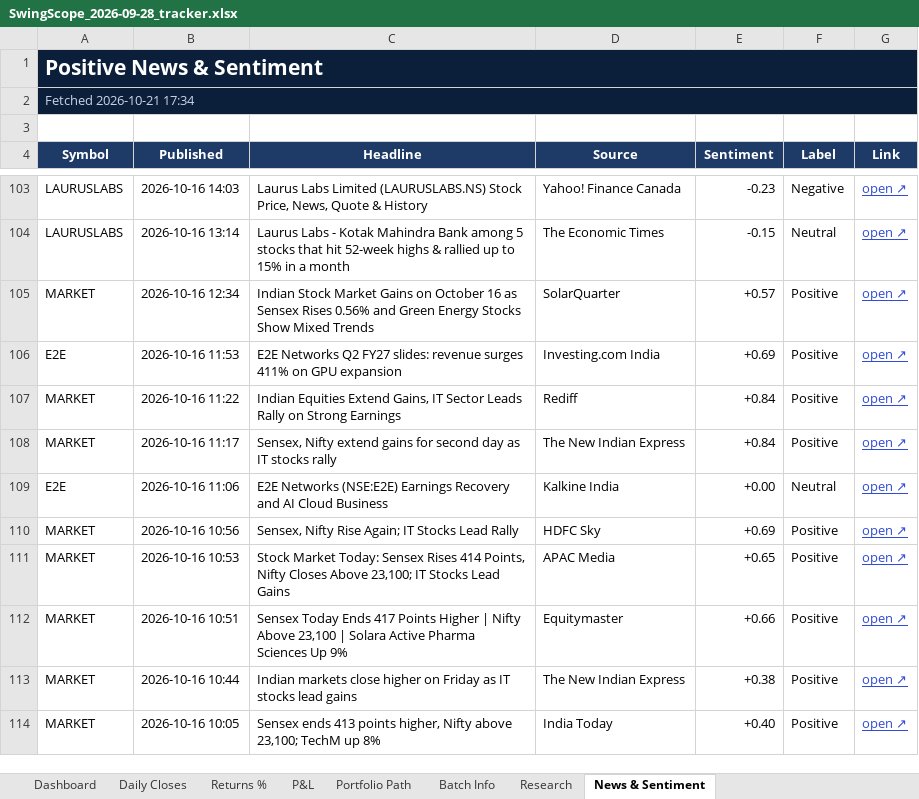
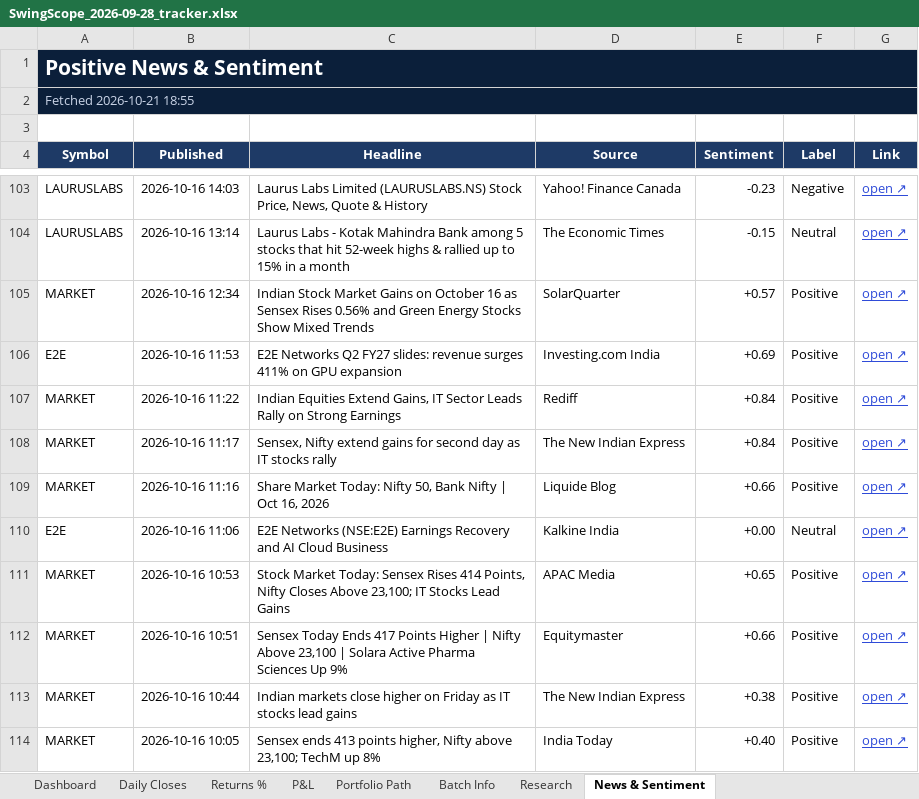
Before and after one commit to compukidsdgp-creator/Swing-Card, an Excel workbook: data/batches/2026-09-28/SwingScope_2026-09-28_tracker.xlsx, sheet News & Sentiment, drawn as a sheet; only a part is shown, gaps mark what is left out; values as stored, in another font and other column widths than the file's, no borders; conditional formats not drawn; removed rows and columns are numbered as before the commit, all else as after; the diff covers the shown part only; the diff names each change by its address in the sheet, - before the commit and + after, or states it on an @@ line.

```diff
--- a/data/batches/2026-09-28/SwingScope_2026-09-28_tracker.xlsx (sheet News & Sentiment)
+++ b/data/batches/2026-09-28/SwingScope_2026-09-28_tracker.xlsx (sheet News & Sentiment)
-A2 (Symbol): Fetched 2026-10-21 17:34
+A2 (Symbol): Fetched 2026-10-21 18:55
+row 109: MARKET | 2026-10-16 11:16 | Share Market Today: Nifty 50, Bank Nifty | Oct 16, 2026 | Liquide Blog | +0.66 | Positive | open ↗
-row 110: MARKET | 2026-10-16 10:56 | Sensex, Nifty Rise Again; IT Stocks Lead Rally | HDFC Sky | +0.69 | Positive | open ↗
```
Also changed, not shown: 2 added rows and 3 removed rows elsewhere in this sheet, sheet Dashboard, sheet Daily Closes, 3 other files.
